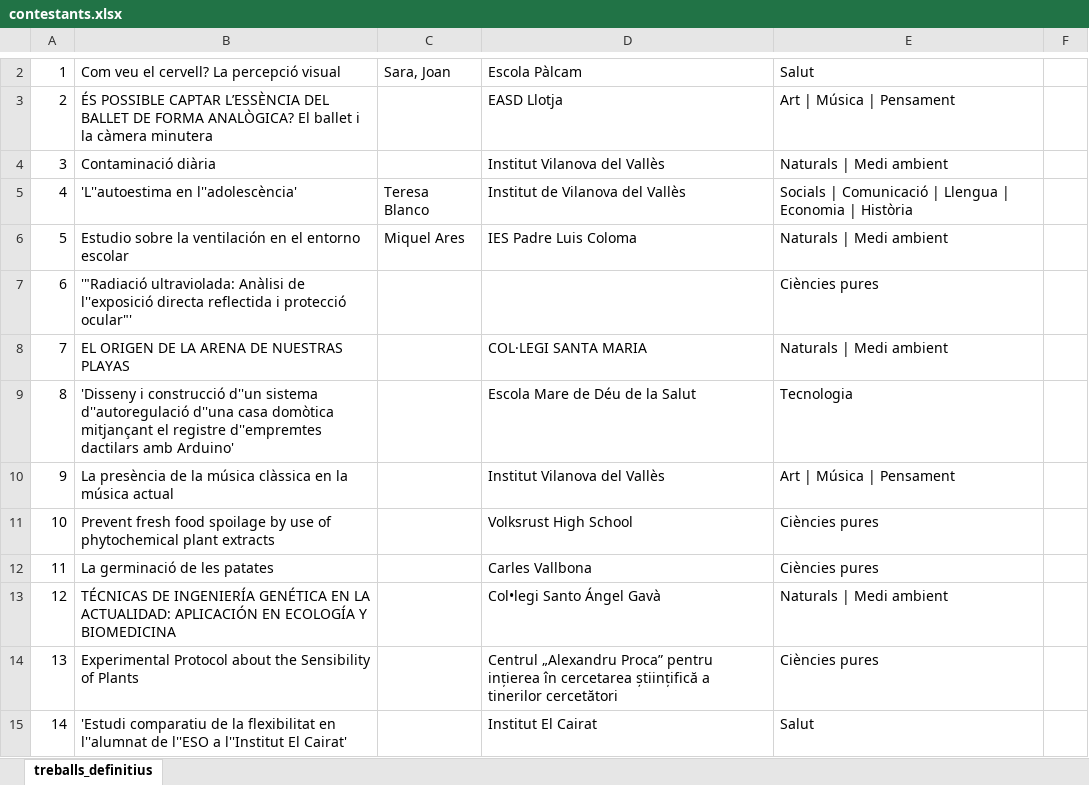
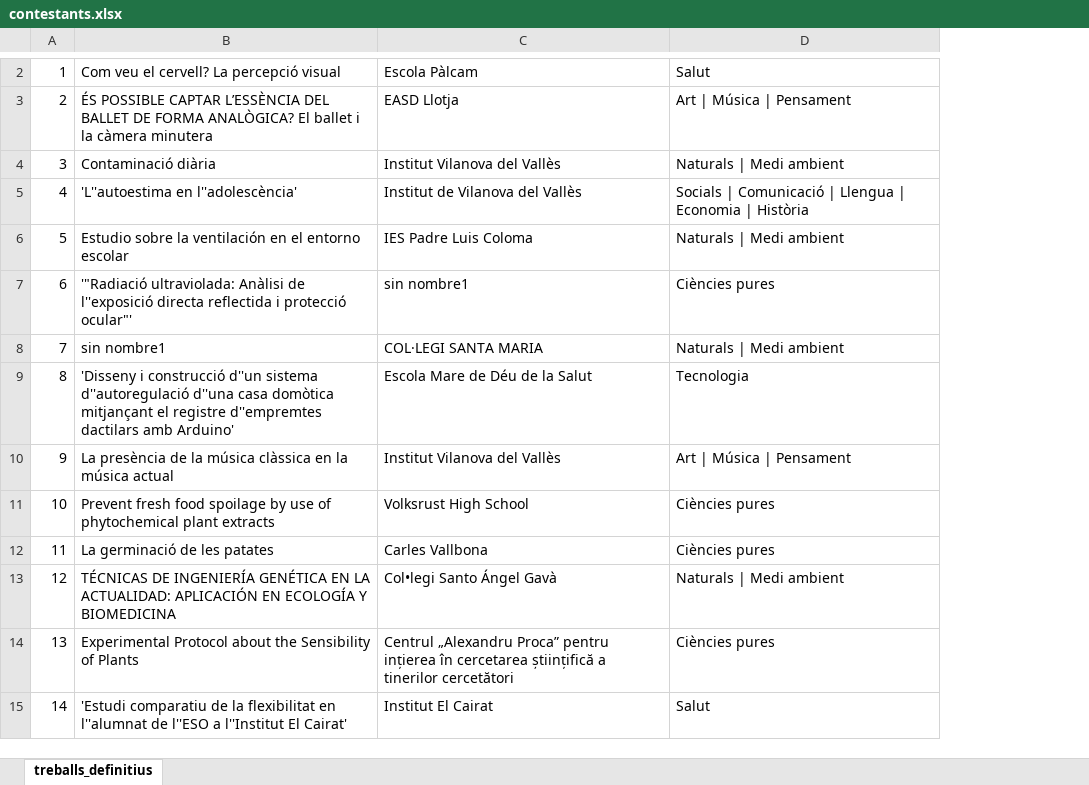
Before and after one commit to ocarop/exporecerca-planner, an Excel workbook: src/main/resources/contestants.xlsx, sheet treballs_definitius, drawn as a sheet; only a part is shown, gaps mark what is left out; values as stored, in another font and other column widths than the file's, no borders; removed rows and columns are numbered as before the commit, all else as after; the diff covers the shown part only; the diff names each change by its address in the sheet, - before the commit and + after, or states it on an @@ line.

Commit message:
contraints completas y generar excels de salida

```diff
--- a/src/main/resources/contestants.xlsx (sheet treballs_definitius)
+++ b/src/main/resources/contestants.xlsx (sheet treballs_definitius)
-column C, rows 2-6: Sara, Joan |  |  | Teresa Blanco | Miquel Ares
-column F, empty
-C7: (empty)
+C7: sin nombre1
-B8: EL ORIGEN DE LA ARENA DE NUESTRAS PLAYAS
+B8: sin nombre1
```
Also changed, not shown: 10 added rows, 1 removed row and 7 edited cells elsewhere in this sheet, 11 other files.
